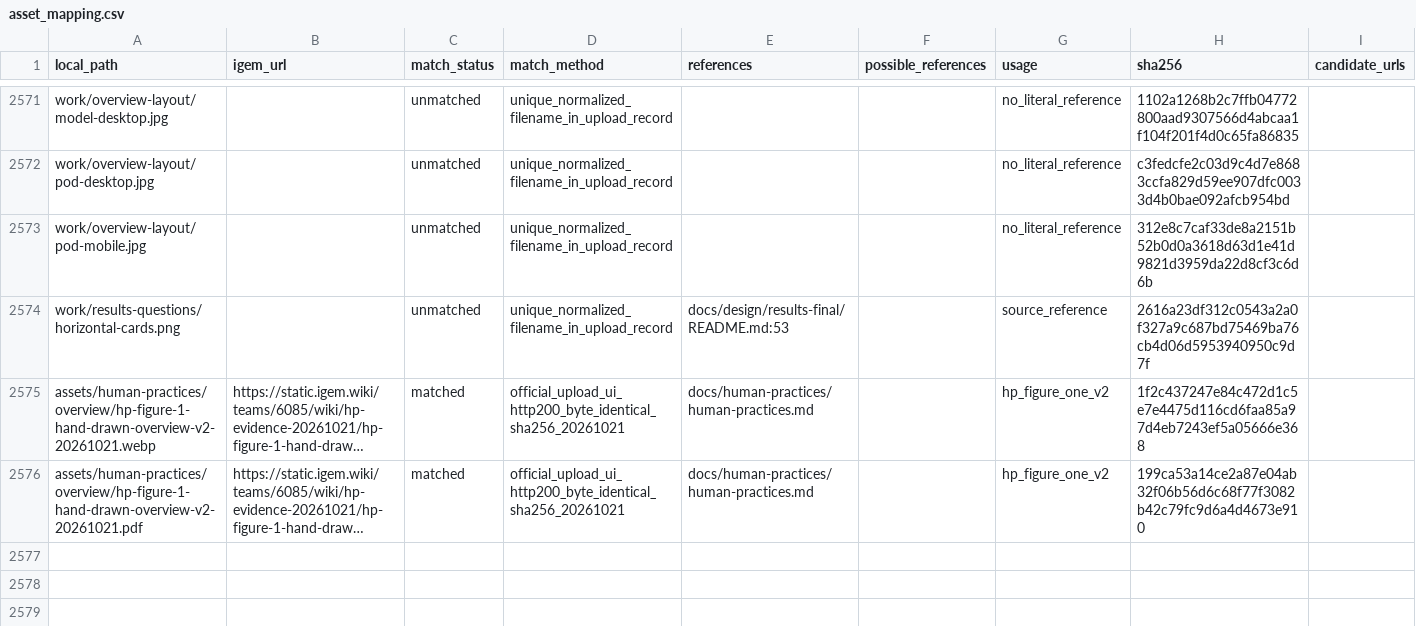
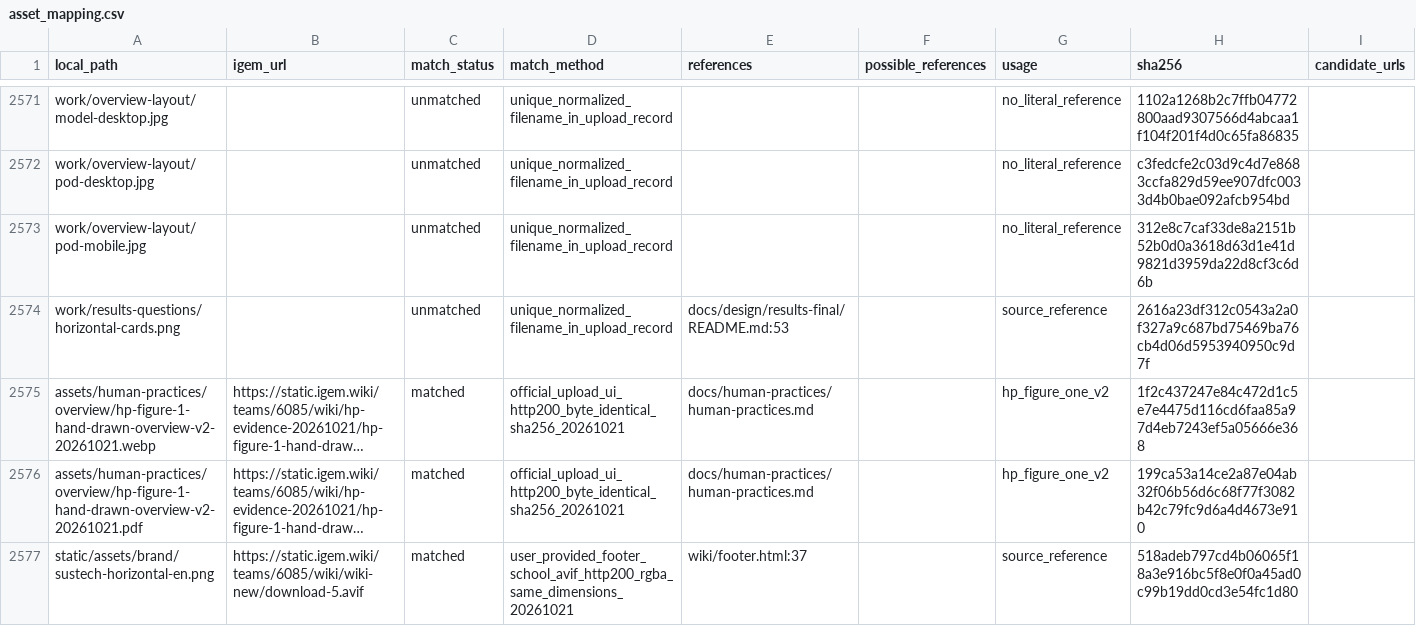
Before and after one commit to pdx12320/WIKI_SUSTech-BIO, a CSV file: asset_mapping.csv, drawn as a sheet; only a part is shown, gaps mark what is left out; long unchanged cells end in …; the diff names each change by its address in the sheet, - before the commit and + after, or states it on an @@ line.

Commit message:
Redesign ORCA footer with aligned identities, QR codes and community strip (#175)
* Redesign shared ORCA footer with approved identity and community layout

* Map approved school logo to iGEM CDN and verify production footer media

```diff
--- a/asset_mapping.csv
+++ b/asset_mapping.csv
+row 2577: static/assets/brand/sustech-horizontal-en.png | https://static.igem.wiki/teams/6085/wiki/wiki-new/download-5.avif | matched | user_provided_footer_school_avif_http200_rgba_same_dimensions_20261021 | wiki/footer.html:37 |  | source_reference | 518adeb797cd4b06065f18a3e916bc5f8e0f0a45ad0c99b19dd0cd3e54fc1d80
```
Also changed, not shown: 11 other files.
